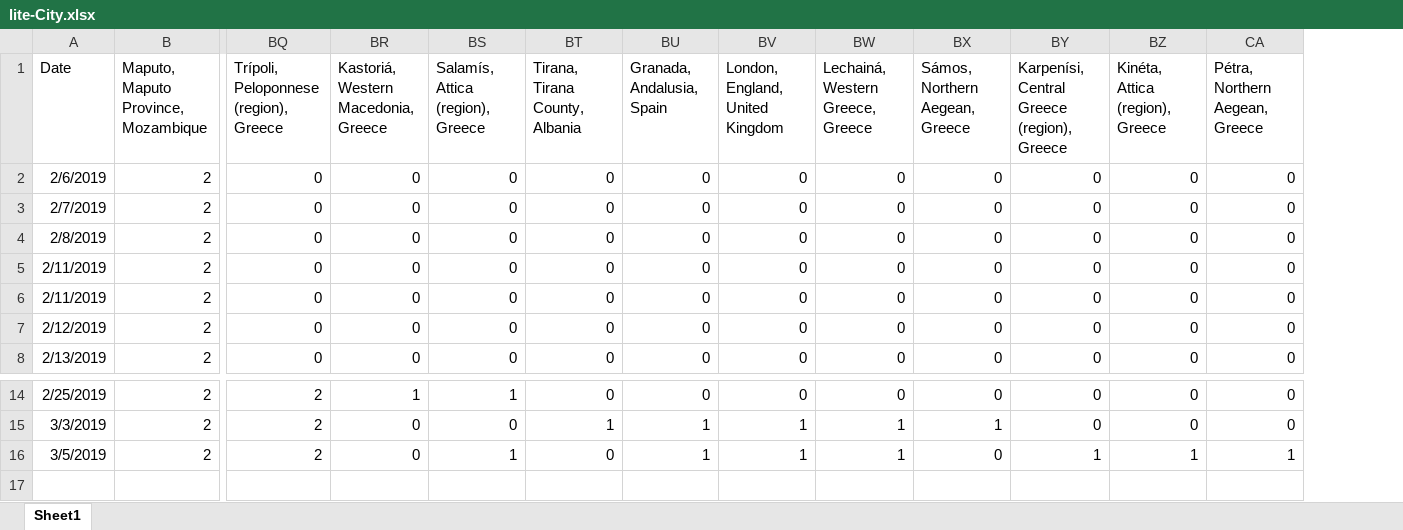
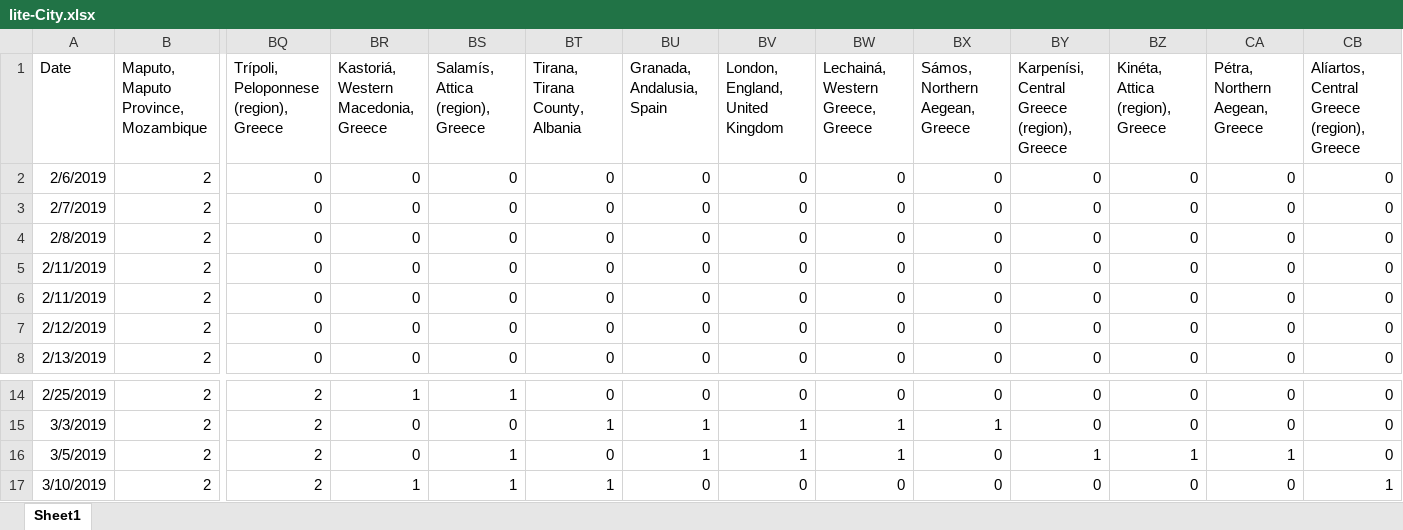
Before and after one commit to gioandreou/thesis-auth, an Excel workbook: excels/lite/lite-City.xlsx, sheet Sheet1, drawn as a sheet; only a part is shown, gaps mark what is left out; values as stored, in another font and other column widths than the file's, no borders; rows hold the shown columns only; the diff names each change by its address in the sheet, - before the commit and + after, or states it on an @@ line.

```diff
--- a/excels/lite/lite-City.xlsx (sheet Sheet1)
+++ b/excels/lite/lite-City.xlsx (sheet Sheet1)
+column CB, rows 1-8: Alíartos, Central Greece (region), Greece | 0 | 0 | 0 | 0 | 0 | 0 | 0; rows 14-16: all 0
+row 17: 3/10/2019 | 2 | 2 | 1 | 1 | 1 | 0 | 0 | 0 | 0 | 0 | 0 | 0 | 1
```
Also changed, not shown: excels/lite/lite-Ages-Gender.xlsx, excels/lite/lite-Country.xlsx, 6 other files.
